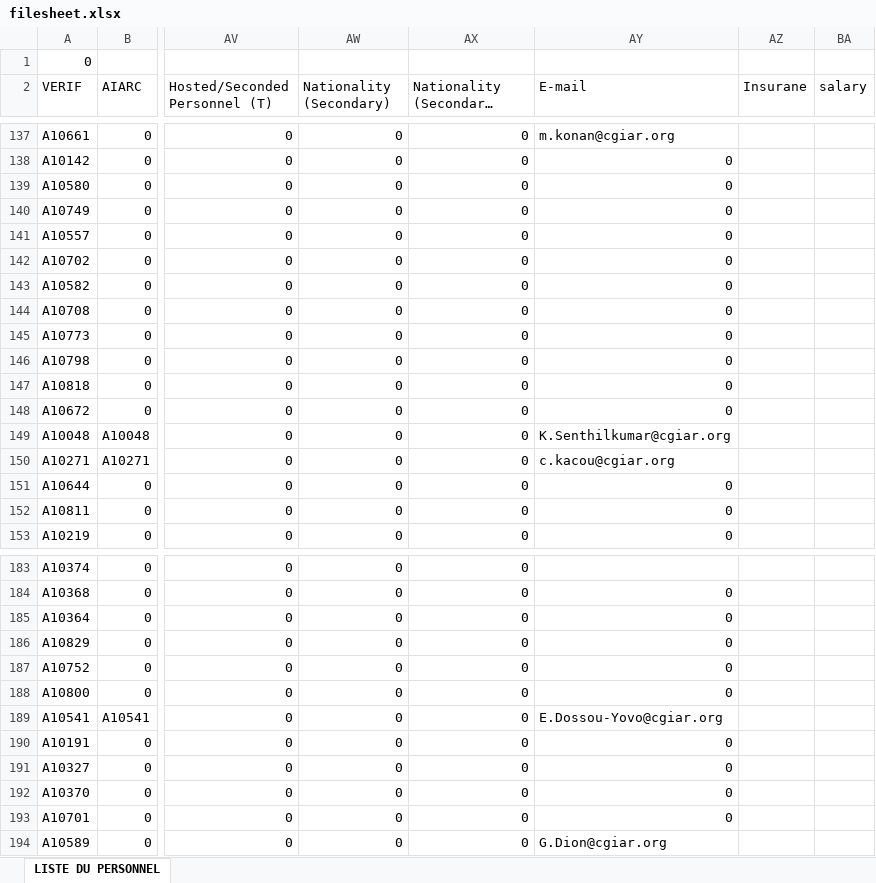
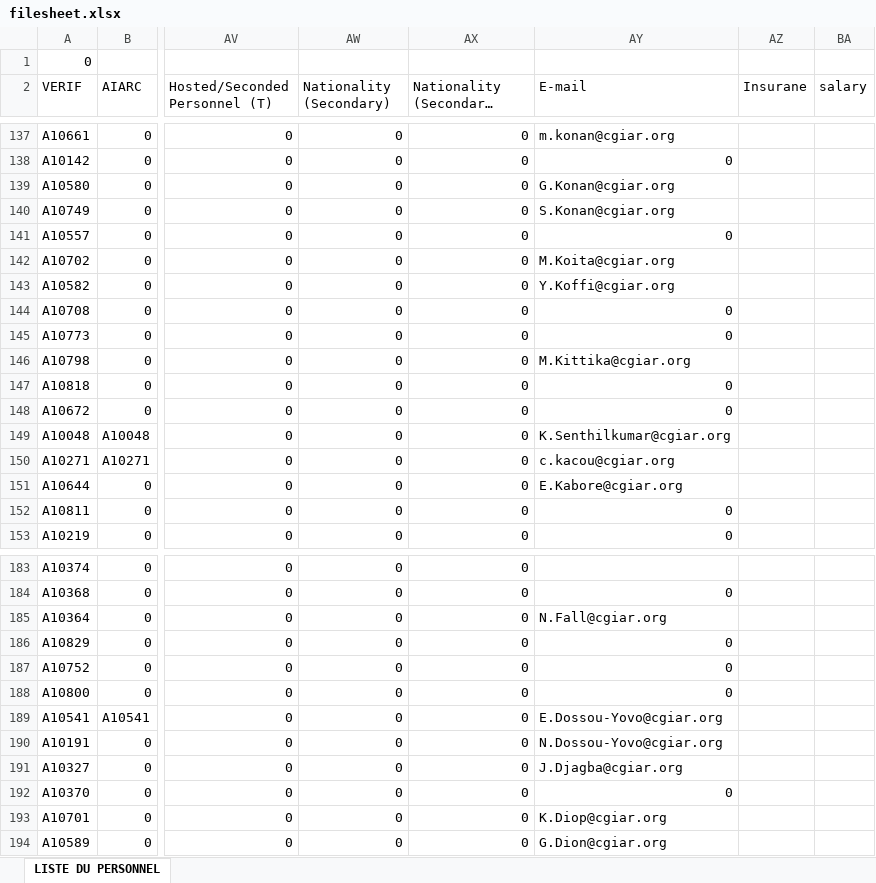
Before and after one commit to africaricehrtrainee/africarice-hr, an Excel workbook: express/db/filesheet.xlsx, sheet LISTE DU PERSONNEL, drawn as a sheet; only a part is shown, gaps mark what is left out; long unchanged cells end in …; values as stored, in another font and other column widths than the file's, no cell formats; conditional formats not drawn; the diff covers the shown part only; the diff names each change by its address in the sheet, - before the commit and + after, or states it on an @@ line.

```diff
--- a/express/db/filesheet.xlsx (sheet LISTE DU PERSONNEL)
+++ b/express/db/filesheet.xlsx (sheet LISTE DU PERSONNEL)
-AY139 (E-mail): 0
+AY139 (E-mail): G.Konan@cgiar.org
-AY140 (E-mail): 0
+AY140 (E-mail): S.Konan@cgiar.org
-AY142 (E-mail): 0
+AY142 (E-mail): M.Koita@cgiar.org
-AY143 (E-mail): 0
+AY143 (E-mail): Y.Koffi@cgiar.org
-AY146 (E-mail): 0
+AY146 (E-mail): M.Kittika@cgiar.org
-AY151 (E-mail): 0
+AY151 (E-mail): E.Kabore@cgiar.org
-AY185 (E-mail): 0
+AY185 (E-mail): N.Fall@cgiar.org
-AY190 (E-mail): 0
+AY190 (E-mail): N.Dossou-Yovo@cgiar.org
-AY191 (E-mail): 0
+AY191 (E-mail): J.Djagba@cgiar.org
-AY193 (E-mail): 0
+AY193 (E-mail): K.Diop@cgiar.org
```
Also changed, not shown: 49 edited cells elsewhere in this sheet, cell formats, 2 other files.
